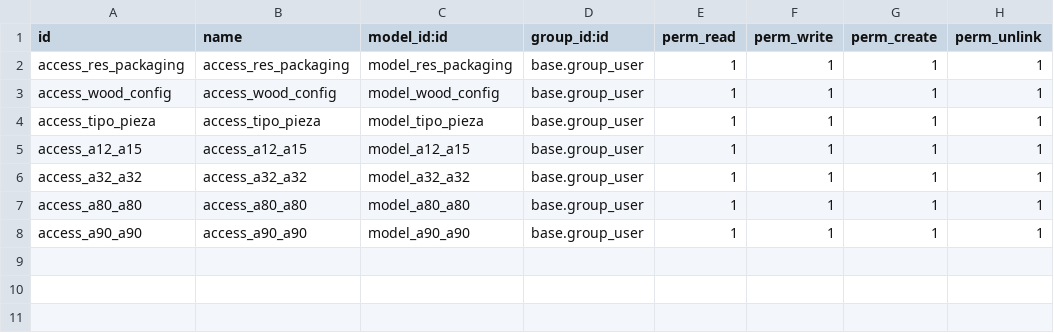
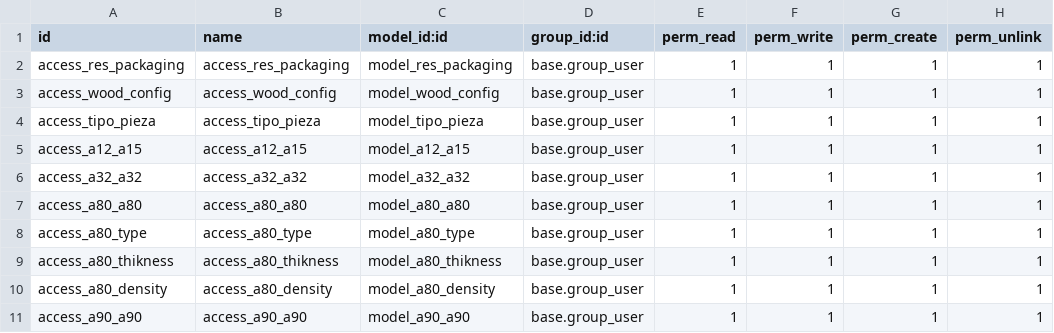
Before and after one commit to onduex/addons-insca, a CSV file: insca2/security/ir.model.access.csv, drawn as a sheet; the diff names each change by its address in the sheet, - before the commit and + after, or states it on an @@ line.

```diff
--- a/insca2/security/ir.model.access.csv
+++ b/insca2/security/ir.model.access.csv
+row 8: access_a80_type | access_a80_type | model_a80_type | base.group_user | 1 | 1 | 1 | 1
+row 9: access_a80_thikness | access_a80_thikness | model_a80_thikness | base.group_user | 1 | 1 | 1 | 1
+row 10: access_a80_density | access_a80_density | model_a80_density | base.group_user | 1 | 1 | 1 | 1
```
Also changed, not shown: 4 other files.
